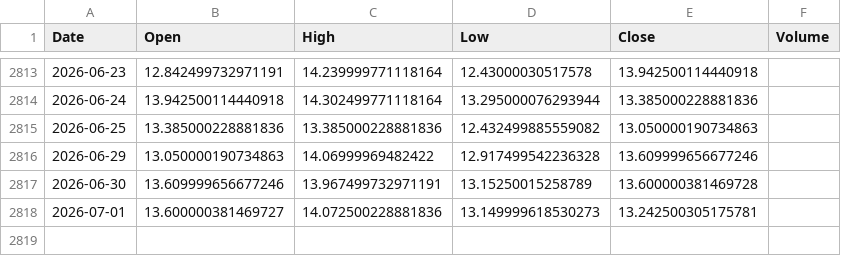
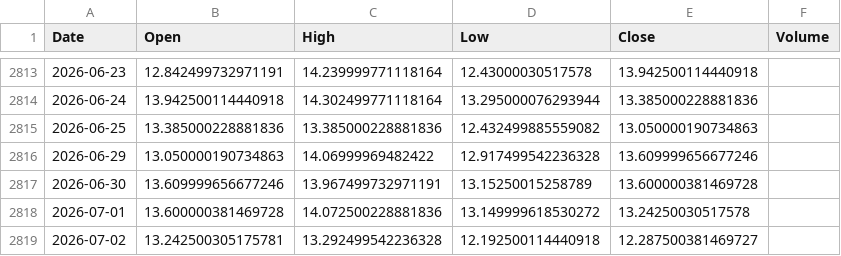
Before and after one commit to pravindev666/Jacob-XGBoost-Classifier, a CSV file: data/vix_daily.csv, drawn as a sheet; only a part is shown, gaps mark what is left out.

```diff
--- a/data/vix_daily.csv
+++ b/data/vix_daily.csv
@@ -2817,2 +2817,3 @@ Date,Open,High,Low,Close,Volume
 2026-06-30,13.609999656677246,13.967499732971191,13.15250015258789,13.600000381469728,
-2026-07-01,13.600000381469727,14.072500228881836,13.149999618530273,13.242500305175781,
+2026-07-01,13.600000381469728,14.072500228881836,13.149999618530272,13.24250030517578,
+2026-07-02,13.242500305175781,13.292499542236328,12.192500114440918,12.287500381469727,
```
Also changed, not shown: data/bank_nifty_daily.csv, data/fii_dii_daily.csv, 5 other files.
